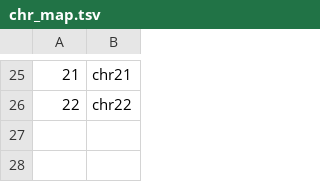
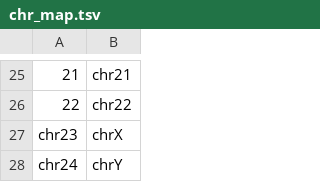
Before and after one commit to iawade/common_condition, a TSV file: data/chr_map.tsv, drawn as a sheet; only a part is shown, gaps mark what is left out; the diff names each change by its address in the sheet, - before the commit and + after, or states it on an @@ line.

```diff
--- a/data/chr_map.tsv
+++ b/data/chr_map.tsv
+row 27: chr23 | chrX
+row 28: chr24 | chrY
```
Also changed, not shown: 1 other file.
